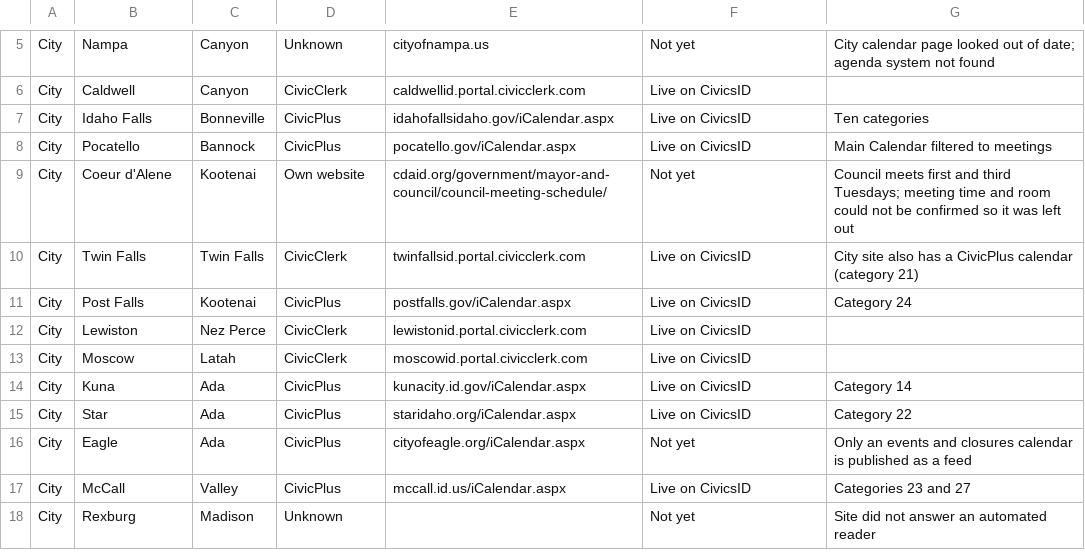
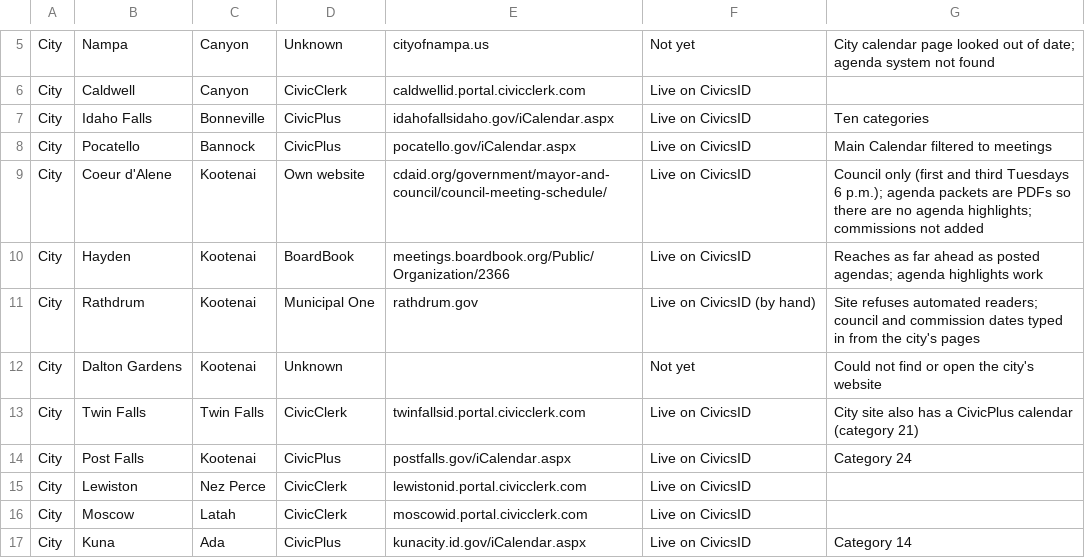
Before and after one commit to davidmorganlund-oss/CivicsID, a CSV file: inventory/sources.csv, drawn as a sheet; only a part is shown, gaps mark what is left out; the shorter side is filled out with more unchanged rows.

```diff
--- a/inventory/sources.csv
+++ b/inventory/sources.csv
@@ -8,3 +8,6 @@ City,Idaho Falls,Bonneville,CivicPlus,idahofallsidaho.gov/iCalendar.aspx,Live on
 City,Pocatello,Bannock,CivicPlus,pocatello.gov/iCalendar.aspx,Live on CivicsID,Main Calendar filtered to meetings
-City,Coeur d'Alene,Kootenai,Own website,cdaid.org/government/mayor-and-council/council-meeting-schedule/,Not yet,Council meets first and third Tuesdays; meeting time and room could not be confirmed so it was left out
+City,Coeur d'Alene,Kootenai,Own website,cdaid.org/government/mayor-and-council/council-meeting-schedule/,Live on CivicsID,Council only (first and third Tuesdays 6 p.m.); agenda packets are PDFs so there are no agenda highlights; commissions not added
+City,Hayden,Kootenai,BoardBook,meetings.boardbook.org/Public/Organization/2366,Live on CivicsID,Reaches as far ahead as posted agendas; agenda highlights work
+City,Rathdrum,Kootenai,Municipal One,rathdrum.gov,Live on CivicsID (by hand),Site refuses automated readers; council and commission dates typed in from the city's pages
+City,Dalton Gardens,Kootenai,Unknown,,Not yet,Could not find or open the city's website
 City,Twin Falls,Twin Falls,CivicClerk,twinfallsid.portal.civicclerk.com,Live on CivicsID,City site also has a CivicPlus calendar (category 21)
```
Also changed, not shown: 5 other files.
